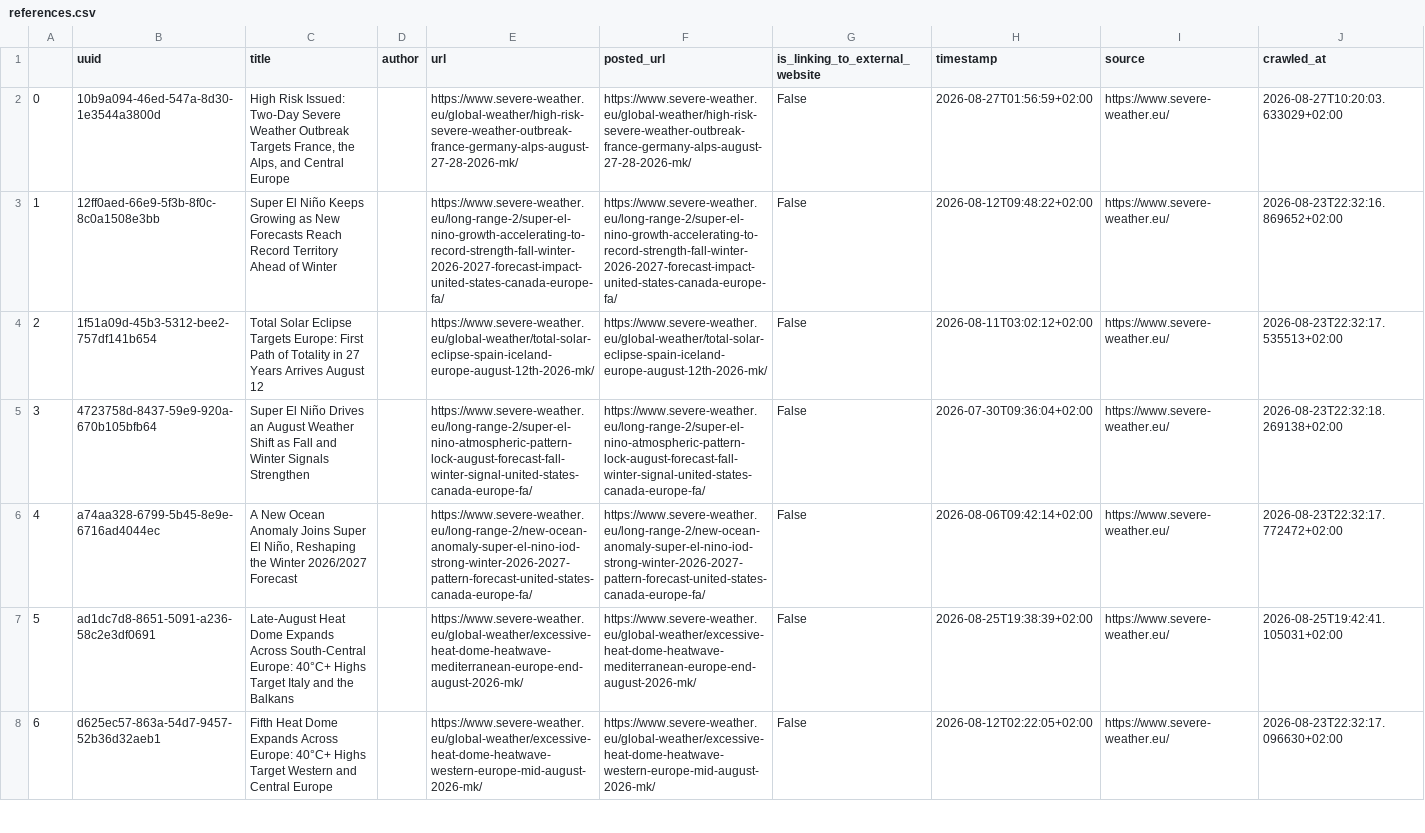
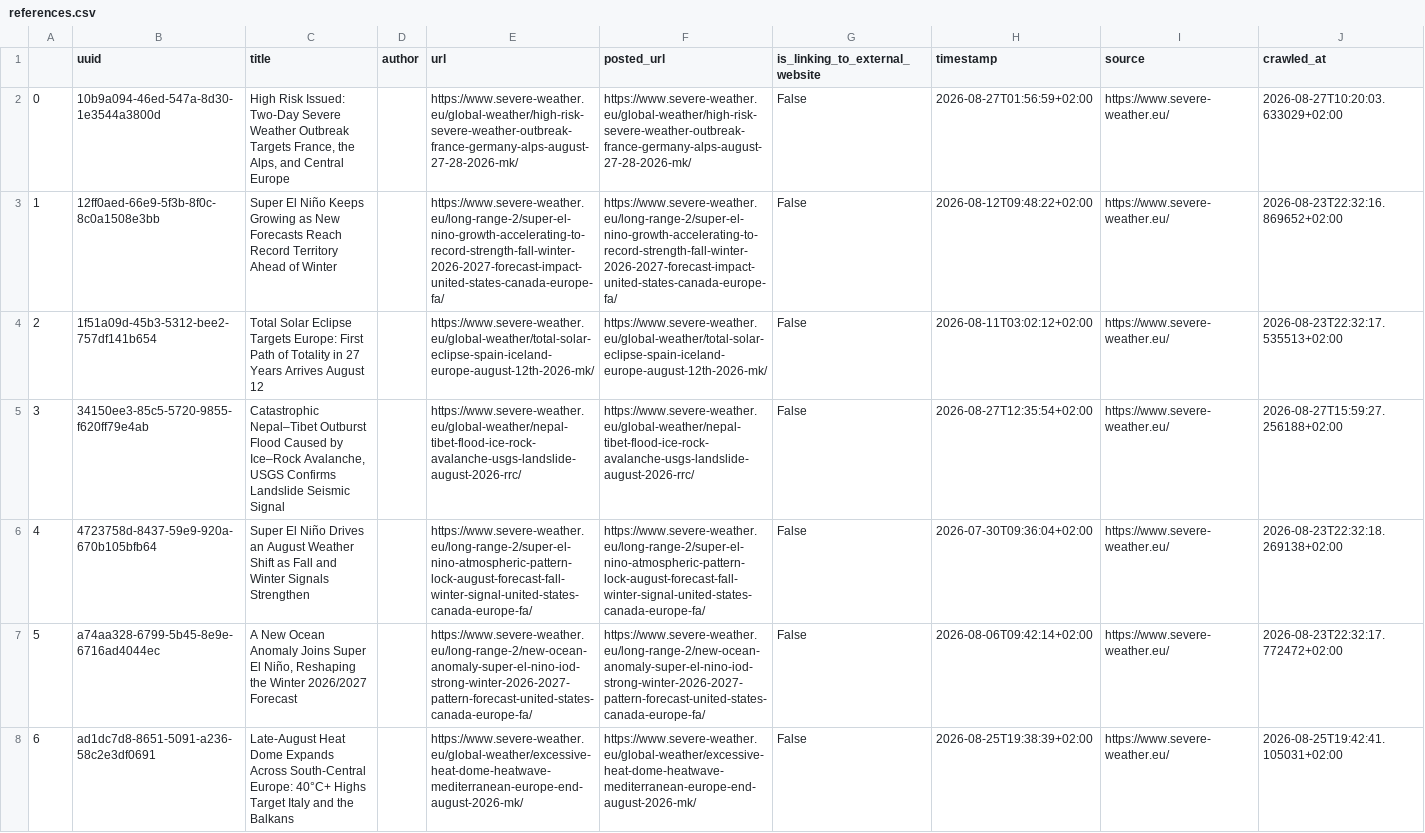
Before and after one commit to tabeanith/Loom, a CSV file: loom/spooling/source/severe_weather_europe/references.csv, drawn as a sheet; only a part is shown; the shorter side is filled out with more unchanged rows; addresses are those after the commit; the diff names each change by its address in the sheet, - before the commit and + after, or states it on an @@ line.

```diff
--- a/loom/spooling/source/severe_weather_europe/references.csv
+++ b/loom/spooling/source/severe_weather_europe/references.csv
+row 5: 3 | 34150ee3-85c5-5720-9855-f620ff79e4ab | Catastrophic Nepal–Tibet Outburst Flood Caused by Ice–Rock Avalanche, USGS Confirms Landslide Seismic Signal |  | https://www.severe-weather.eu/global-weather/nepal-tibet-flood-ice-rock-avalanche-usgs-landslide-august-2026-rrc/ | https://www.severe-weather.eu/global-weather/nepal-tibet-flood-ice-rock-avalanche-usgs-landslide-august-2026-rrc/ | False | 2026-08-27T12:35:54+02:00 | https://www.severe-weather.eu/ | 2026-08-27T15:59:27.256188+02:00
@@ column A renumbered from row 6 down @@
```
Also changed, not shown: 49 other files.
